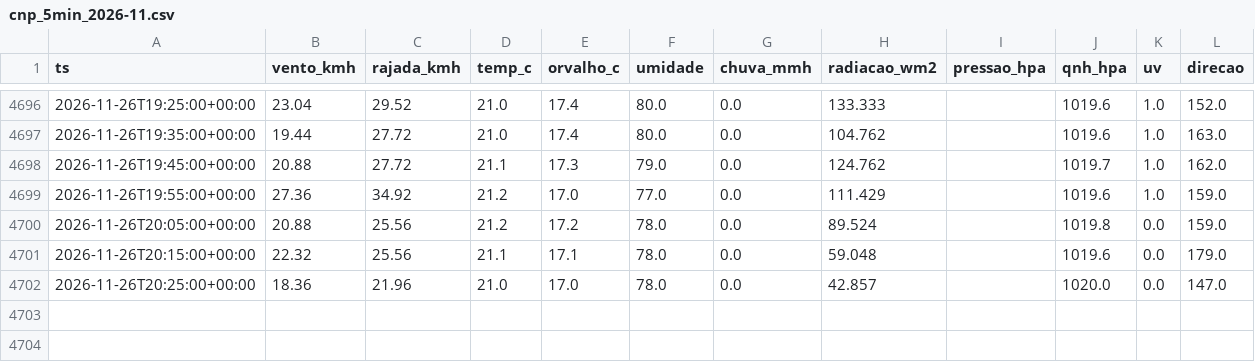
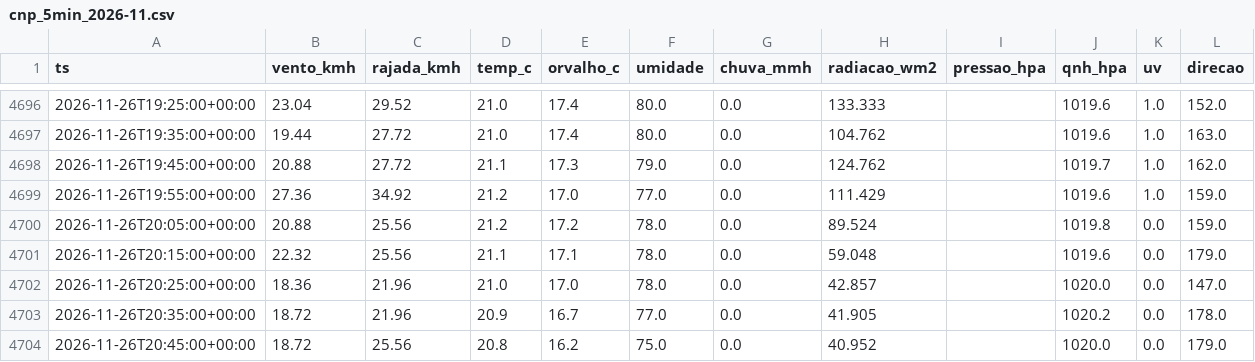
Before and after one commit to fernandoliveiraf-sudo/previsao-cnp-boituva, a CSV file: dados/cnp_5min_2026-11.csv, drawn as a sheet; only a part is shown, gaps mark what is left out.

```diff
--- a/dados/cnp_5min_2026-11.csv
+++ b/dados/cnp_5min_2026-11.csv
@@ -4702 +4702,3 @@ ts,vento_kmh,rajada_kmh,temp_c,orvalho_c,umidade,chuva_mmh,radiacao_wm2,pressao_
 2026-11-26T20:25:00+00:00,18.36,21.96,21.0,17.0,78.0,0.0,42.857,,1020.0,0.0,147.0
+2026-11-26T20:35:00+00:00,18.72,21.96,20.9,16.7,77.0,0.0,41.905,,1020.2,0.0,178.0
+2026-11-26T20:45:00+00:00,18.72,25.56,20.8,16.2,75.0,0.0,40.952,,1020.0,0.0,179.0
```
Also changed, not shown: 1 other file.
